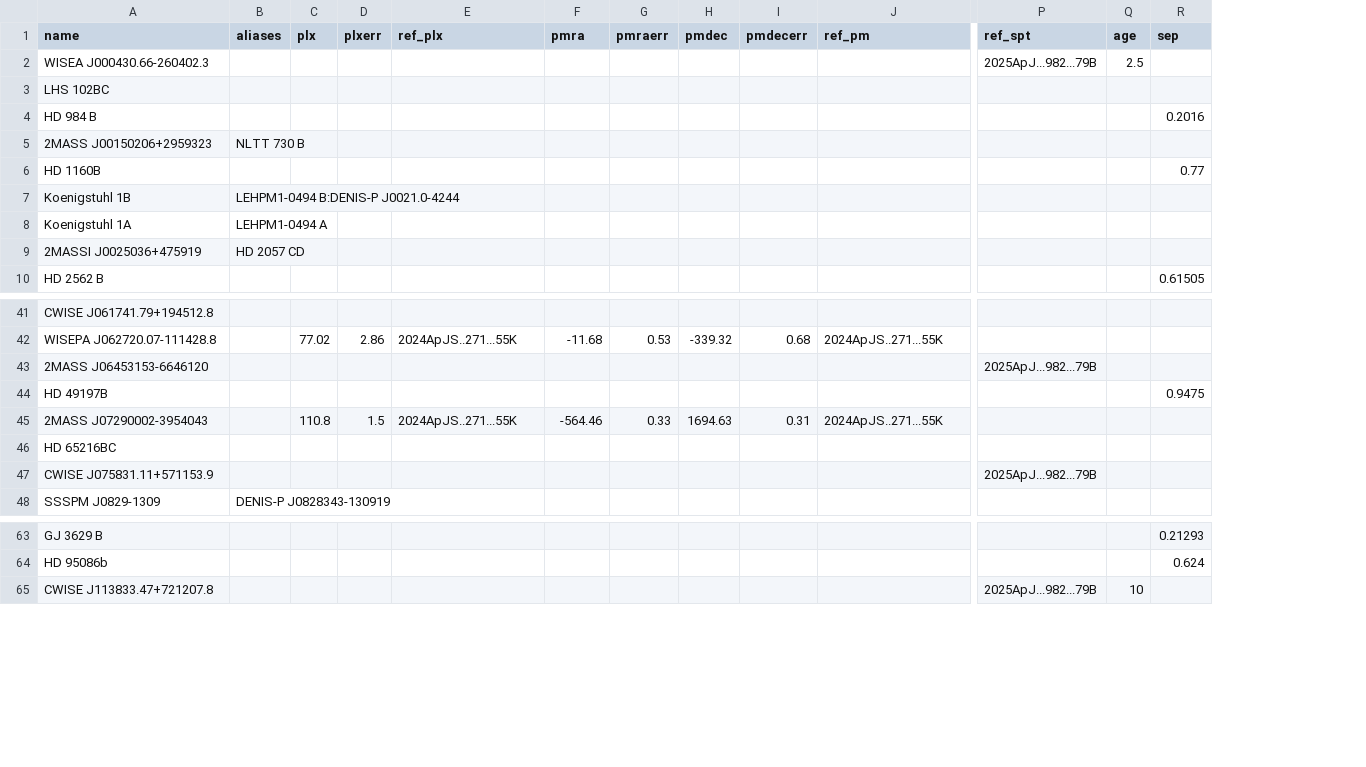
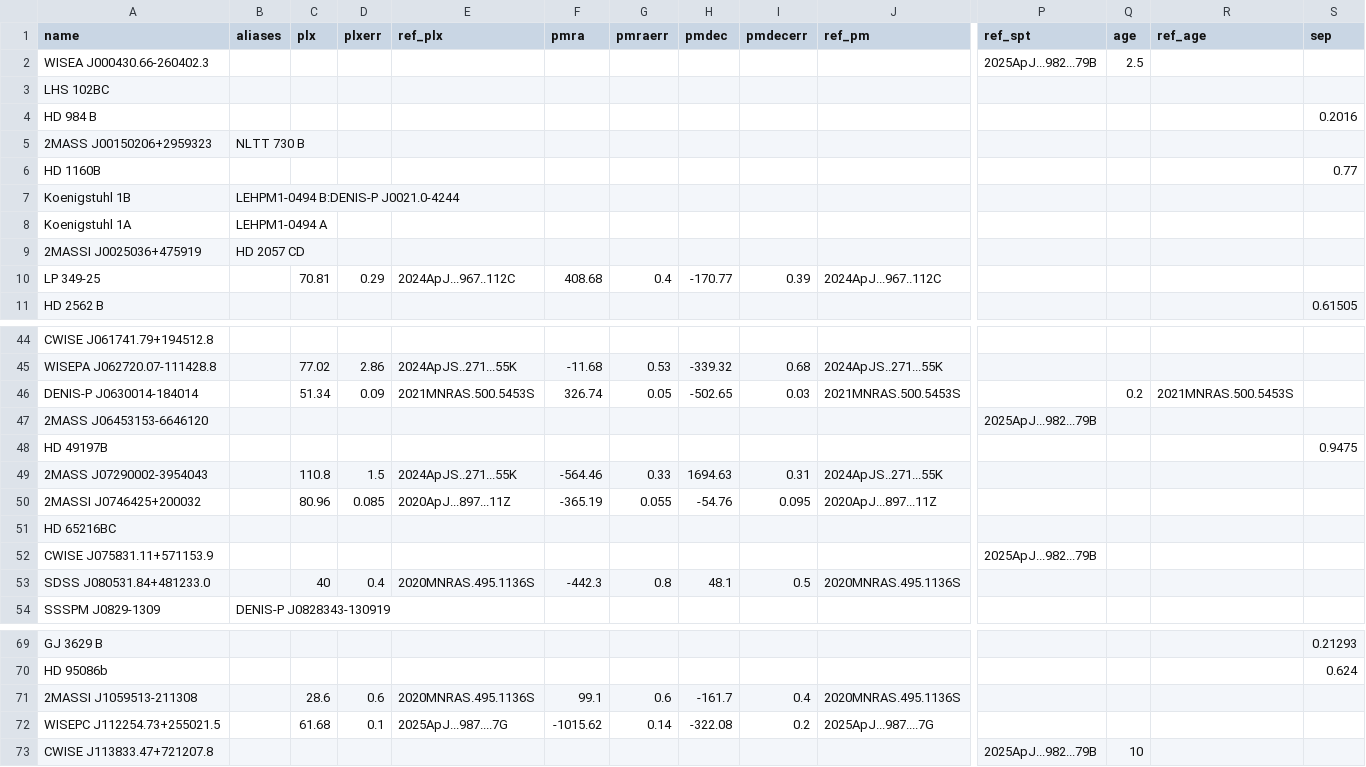
Before and after one commit to pedro-fixingstuff/celestia-ultracool, a CSV file: data/Supplemental_data.csv, drawn as a sheet; only a part is shown, gaps mark what is left out; rows hold the shown columns only; the diff covers the shown part only; the diff names each change by its address in the sheet, - before the commit and + after, or states it on an @@ line.

Commit message:
Update/revise supplemental data tables

```diff
--- a/data/Supplemental_data.csv
+++ b/data/Supplemental_data.csv
+column R (ref_age), empty
+row 10: LP 349-25 |  | 70.81 | 0.29 | 2024ApJ...967..112C | 408.68 | 0.4 | -170.77 | 0.39 | 2024ApJ...967..112C
+row 46: DENIS-P J0630014-184014 |  | 51.34 | 0.09 | 2021MNRAS.500.5453S | 326.74 | 0.05 | -502.65 | 0.03 | 2021MNRAS.500.5453S |  | 0.2 | 2021MNRAS.500.5453S
+row 50: 2MASSI J0746425+200032 |  | 80.96 | 0.085 | 2020ApJ...897...11Z | -365.19 | 0.055 | -54.76 | 0.095 | 2020ApJ...897...11Z
+row 53: SDSS J080531.84+481233.0 |  | 40 | 0.4 | 2020MNRAS.495.1136S | -442.3 | 0.8 | 48.1 | 0.5 | 2020MNRAS.495.1136S
+row 71: 2MASSI J1059513-211308 |  | 28.6 | 0.6 | 2020MNRAS.495.1136S | 99.1 | 0.6 | -161.7 | 0.4 | 2020MNRAS.495.1136S
+row 72: WISEPC J112254.73+255021.5 |  | 61.68 | 0.1 | 2025ApJ...987....7G | -1015.62 | 0.14 | -322.08 | 0.2 | 2025ApJ...987....7G
```
Also changed, not shown: 3 added rows elsewhere in this file, data/Binaries_supplemental_data.csv, 1 other file.
